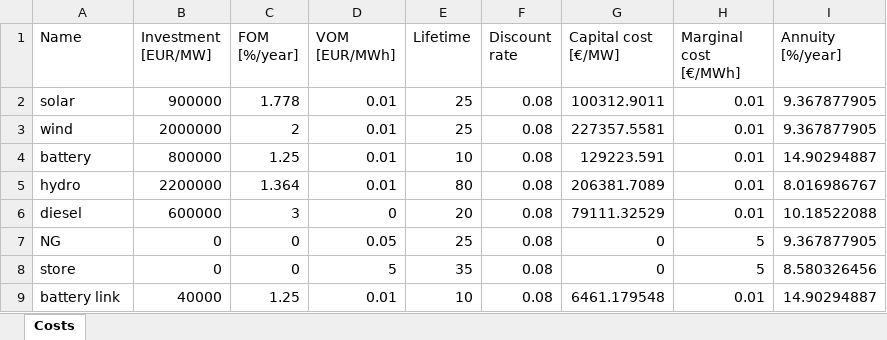
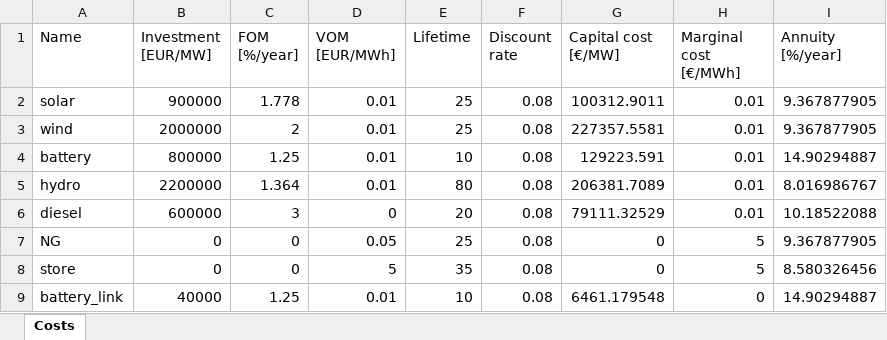
Before and after one commit to SPSUnipi/transformation_pypsa_smspp, an Excel workbook: data/costs.xlsx, sheet Costs, drawn as a sheet; values as stored, in another font and other column widths than the file's, no borders; the diff names each change by its address in the sheet, - before the commit and + after, or states it on an @@ line.

```diff
--- a/data/costs.xlsx (sheet Costs)
+++ b/data/costs.xlsx (sheet Costs)
-A9 (Name): battery link
+A9 (Name): battery_link
-H9 (Marginal cost [€/MWh]): 0.01
+H9 (Marginal cost [€/MWh]): 0
```
Also changed, not shown: data/components.xlsx, 6 other files.
